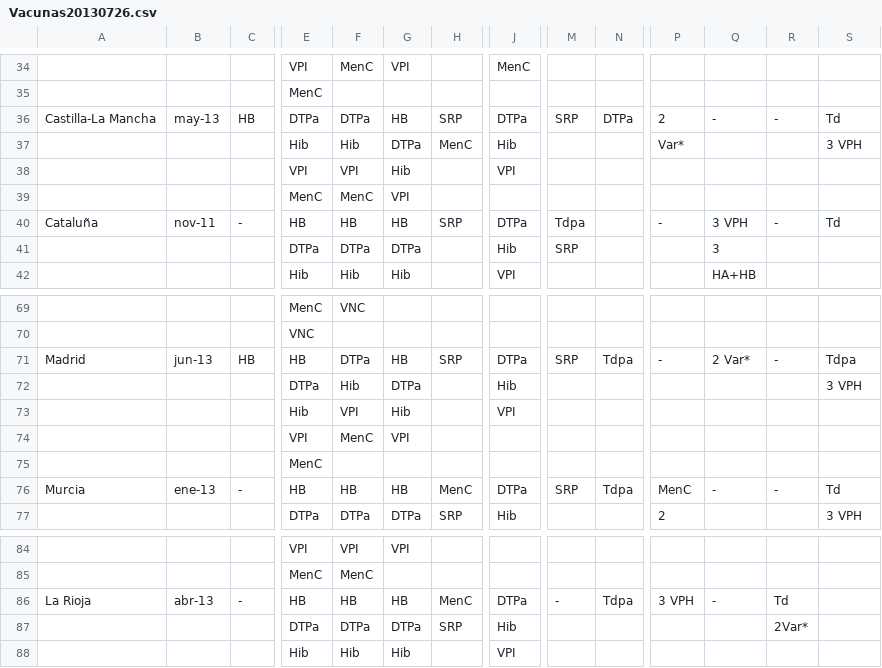
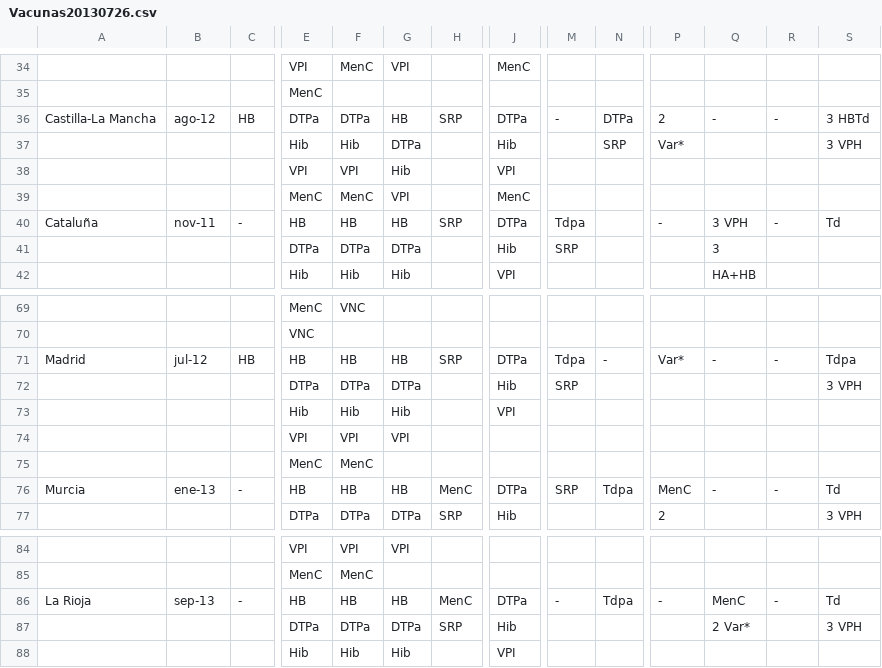
Before and after one commit to jmoreno/VacScheduler, a CSV file: tasks/Vacunas20130726.csv, drawn as a sheet; only a part is shown, gaps mark what is left out; removed rows and columns are numbered as before the commit, all else as after; rows hold the shown columns only; the diff names each change by its address in the sheet, - before the commit and + after, or states it on an @@ line.

Commit message:
Cambios en el calendario de La Rioja.
Después de la NSSPain decidieron hacer algunos cambios, seguro que @lascorbe y compañía la liaron parda. :-P

```diff
--- a/tasks/Vacunas20130726.csv
+++ b/tasks/Vacunas20130726.csv
-B36: may-13
+B36: ago-12
-M36: SRP
+M36: -
-S36: Td
+S36: 3 HBTd
-H37: MenC
+H37: (empty)
-N37: (empty)
+N37: SRP
-J39: (empty)
+J39: MenC
-B71: jun-13
+B71: jul-12
-F71: DTPa
+F71: HB
-M71: SRP
+M71: Tdpa
-N71: Tdpa
+N71: -
-P71: -
+P71: Var*
-Q71: 2 Var*
+Q71: -
-F72: Hib
+F72: DTPa
-M72: (empty)
+M72: SRP
-row 73:  |  |  | Hib | VPI | Hib |  | VPI
-row 74:  |  |  | VPI | MenC | VPI
-row 75:  |  |  | MenC
+row 73:  |  |  | Hib | Hib | Hib |  | VPI
+row 74:  |  |  | VPI | VPI | VPI
+row 75:  |  |  | MenC | MenC
-B86: abr-13
+B86: sep-13
-P86: 3 VPH
+P86: -
-Q86: -
+Q86: MenC
-R86: Td
+R86: -
-S86: (empty)
+S86: Td
-Q87: (empty)
+Q87: 2 Var*
-R87: 2Var*
+R87: (empty)
-S87: (empty)
+S87: 3 VPH
```
